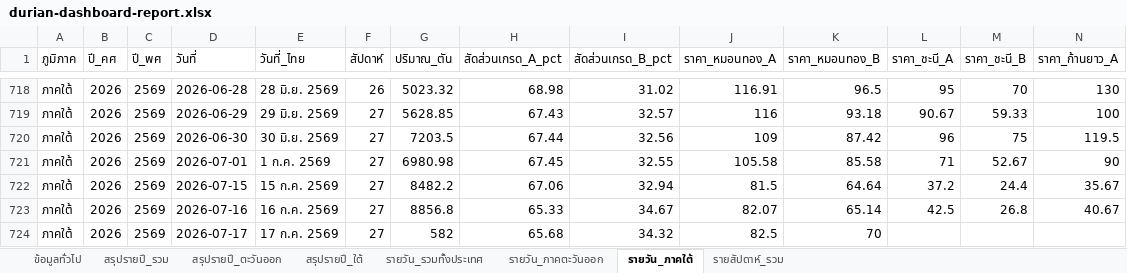
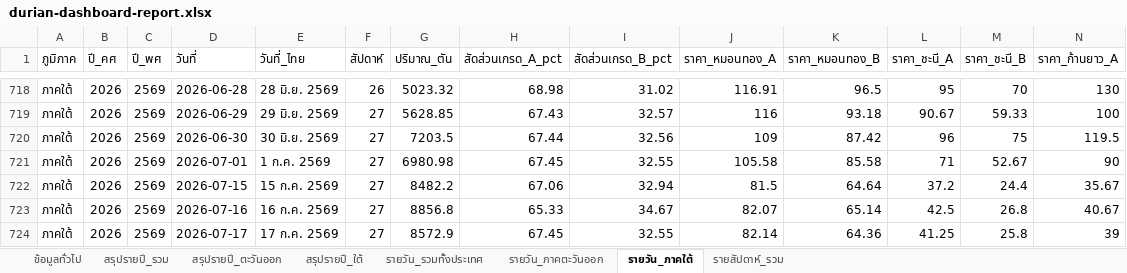
Before and after one commit to yohaken/cursor-agent, an Excel workbook: data/durian-dashboard-report.xlsx, sheet รายวัน_ภาคใต้, drawn as a sheet; only a part is shown, gaps mark what is left out; values as stored, in another font and other column widths than the file's, no borders; removed rows and columns are numbered as before the commit, all else as after; rows hold the shown columns only; the diff names each change by its address in the sheet, - before the commit and + after, or states it on an @@ line.

```diff
--- a/data/durian-dashboard-report.xlsx (sheet รายวัน_ภาคใต้)
+++ b/data/durian-dashboard-report.xlsx (sheet รายวัน_ภาคใต้)
-row 724: ภาคใต้ | 2026 | 2569 | 2026-07-17 | 17 ก.ค. 2569 | 27 | 582 | 65.68 | 34.32 | 82.5 | 70
+row 724: ภาคใต้ | 2026 | 2569 | 2026-07-17 | 17 ก.ค. 2569 | 27 | 8572.9 | 67.45 | 32.55 | 82.14 | 64.36 | 41.25 | 25.8 | 39
```
Also changed, not shown: sheet รายสัปดาห์_รวม, sheet รายวัน_รวมทั้งประเทศ, sheet รายวัน_ภาคตะวันออก, sheet สรุปรายปี_ตะวันออก, sheet สรุปรายปี_รวม, sheet สรุปรายปี_ใต้, 1 more sheet, 2 other files.
